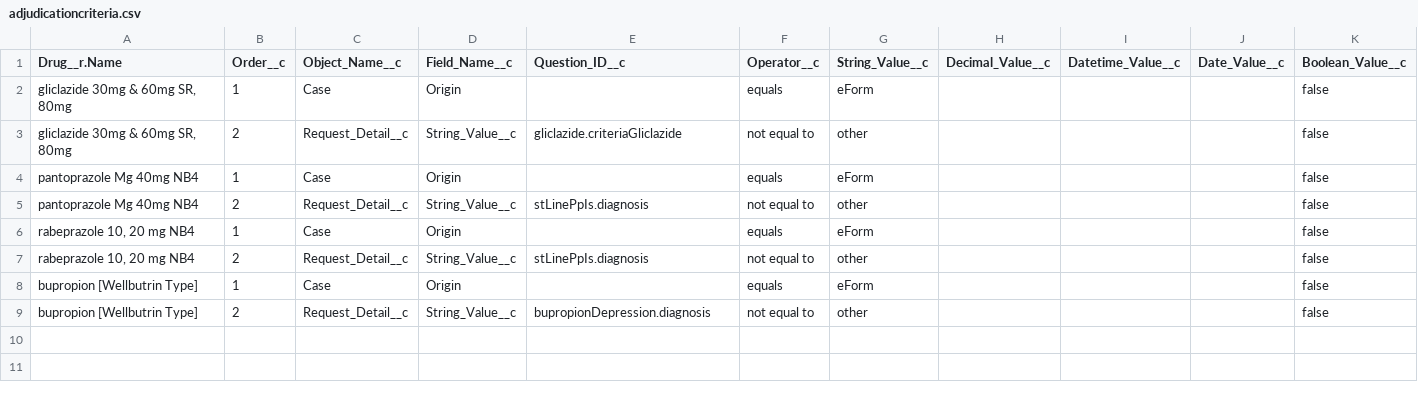
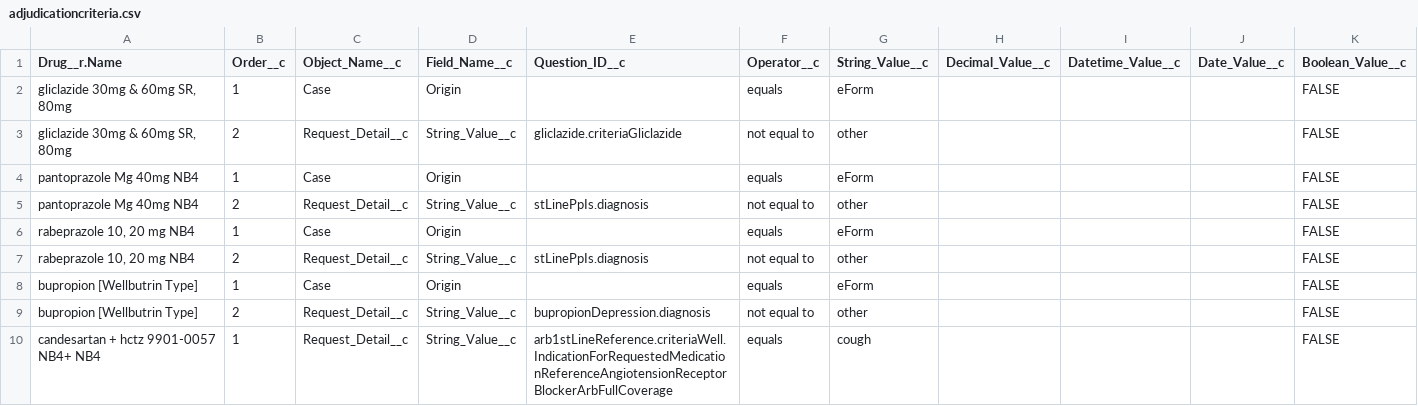
Before and after one commit to bcgov/MoH-SAT, a CSV file: data/adjudicationcriteria.csv, drawn as a sheet; only a part is shown; the diff covers the shown part only.

Commit message:
Adjudication criteria for ARB drugs.

```diff
--- a/data/adjudicationcriteria.csv
+++ b/data/adjudicationcriteria.csv
@@ -1,9 +1,10 @@
 Drug__r.Name,Order__c,Object_Name__c,Field_Name__c,Question_ID__c,Operator__c,String_Value__c,Decimal_Value__c,Datetime_Value__c,Date_Value__c,Boolean_Value__c
-"gliclazide 30mg & 60mg SR, 80mg",1,Case,Origin,,equals,eForm,,,,false
-"gliclazide 30mg & 60mg SR, 80mg",2,Request_Detail__c,String_Value__c,gliclazide.criteriaGliclazide,not equal to,other,,,,false
-pantoprazole Mg 40mg  NB4,1,Case,Origin,,equals,eForm,,,,false
-pantoprazole Mg 40mg  NB4,2,Request_Detail__c,String_Value__c,stLinePpIs.diagnosis,not equal to,other,,,,false
-"rabeprazole 10, 20 mg   NB4",1,Case,Origin,,equals,eForm,,,,false
-"rabeprazole 10, 20 mg   NB4",2,Request_Detail__c,String_Value__c,stLinePpIs.diagnosis,not equal to,other,,,,false
-bupropion [Wellbutrin Type],1,Case,Origin,,equals,eForm,,,,false
-bupropion [Wellbutrin Type],2,Request_Detail__c,String_Value__c,bupropionDepression.diagnosis,not equal to,other,,,,false
+"gliclazide 30mg & 60mg SR, 80mg",1,Case,Origin,,equals,eForm,,,,FALSE
+"gliclazide 30mg & 60mg SR, 80mg",2,Request_Detail__c,String_Value__c,gliclazide.criteriaGliclazide,not equal to,other,,,,FALSE
+pantoprazole Mg 40mg  NB4,1,Case,Origin,,equals,eForm,,,,FALSE
+pantoprazole Mg 40mg  NB4,2,Request_Detail__c,String_Value__c,stLinePpIs.diagnosis,not equal to,other,,,,FALSE
+"rabeprazole 10, 20 mg   NB4",1,Case,Origin,,equals,eForm,,,,FALSE
+"rabeprazole 10, 20 mg   NB4",2,Request_Detail__c,String_Value__c,stLinePpIs.diagnosis,not equal to,other,,,,FALSE
+bupropion [Wellbutrin Type],1,Case,Origin,,equals,eForm,,,,FALSE
+bupropion [Wellbutrin Type],2,Request_Detail__c,String_Value__c,bupropionDepression.diagnosis,not equal to,other,,,,FALSE
+candesartan + hctz 9901-0057 NB4+  NB4,1,Request_Detail__c,String_Value__c,arb1stLineReference.criteriaWell.IndicationForRequestedMedicationReferenceAngiotensionReceptorBlockerArbFullCoverage,equals,cough,,,,FALSE
```
Also changed, not shown: 9 added rows elsewhere in this file, data/drug-settings.csv, 3 other files.
